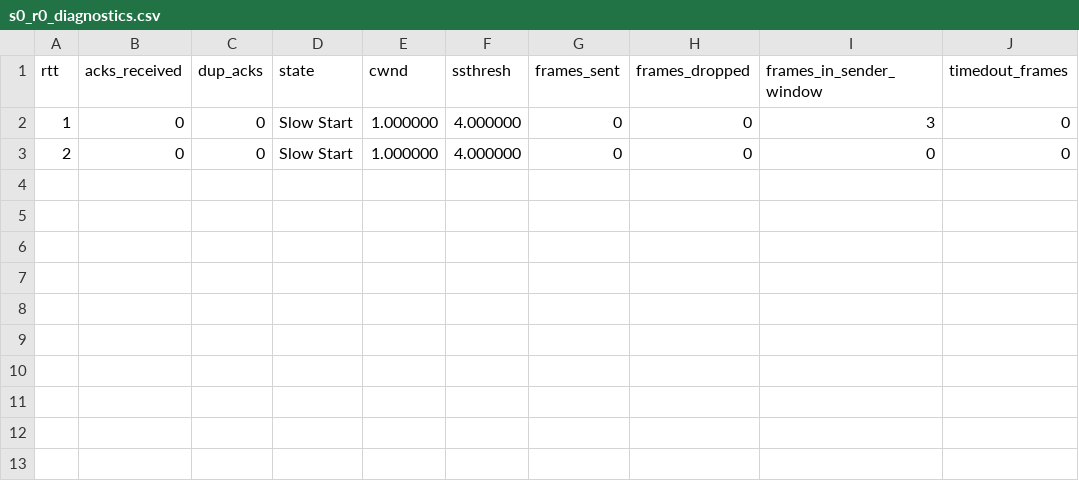
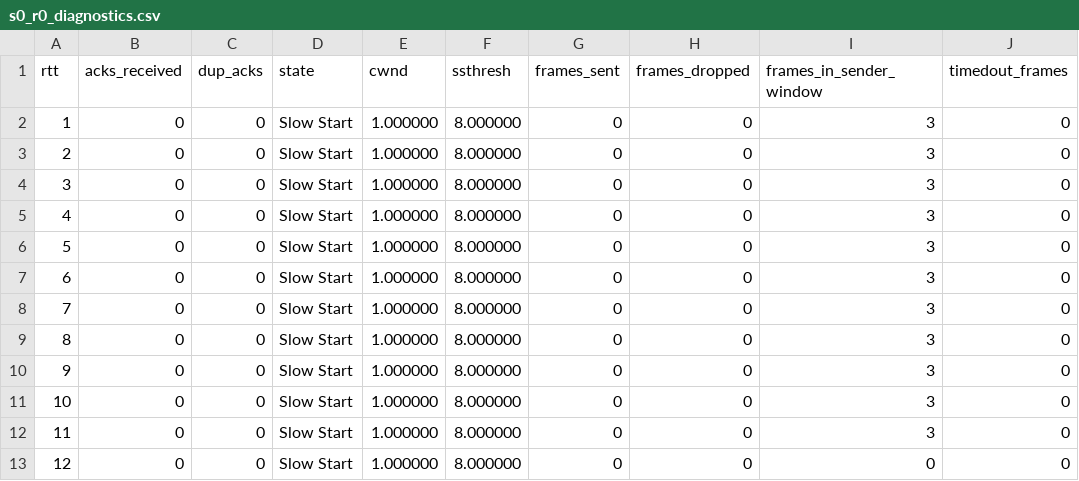
Before and after one commit to JoshuaKave/reliable-transport-protocol, a CSV file: csv_files/cc_test3/s0_r0_diagnostics.csv, drawn as a sheet.

```diff
--- a/csv_files/cc_test3/s0_r0_diagnostics.csv
+++ b/csv_files/cc_test3/s0_r0_diagnostics.csv
@@ -1,3 +1,13 @@
 rtt,acks_received,dup_acks,state,cwnd,ssthresh,frames_sent,frames_dropped,frames_in_sender_window,timedout_frames
-1,0,0,Slow Start,1.000000,4.000000,0,0,3,0
-2,0,0,Slow Start,1.000000,4.000000,0,0,0,0
+1,0,0,Slow Start,1.000000,8.000000,0,0,3,0
+2,0,0,Slow Start,1.000000,8.000000,0,0,3,0
+3,0,0,Slow Start,1.000000,8.000000,0,0,3,0
+4,0,0,Slow Start,1.000000,8.000000,0,0,3,0
+5,0,0,Slow Start,1.000000,8.000000,0,0,3,0
+6,0,0,Slow Start,1.000000,8.000000,0,0,3,0
+7,0,0,Slow Start,1.000000,8.000000,0,0,3,0
+8,0,0,Slow Start,1.000000,8.000000,0,0,3,0
+9,0,0,Slow Start,1.000000,8.000000,0,0,3,0
+10,0,0,Slow Start,1.000000,8.000000,0,0,3,0
+11,0,0,Slow Start,1.000000,8.000000,0,0,3,0
+12,0,0,Slow Start,1.000000,8.000000,0,0,0,0
```
Also changed, not shown: csv_files/cc_test2/s0_r0_diagnostics.csv, 15 other files.
